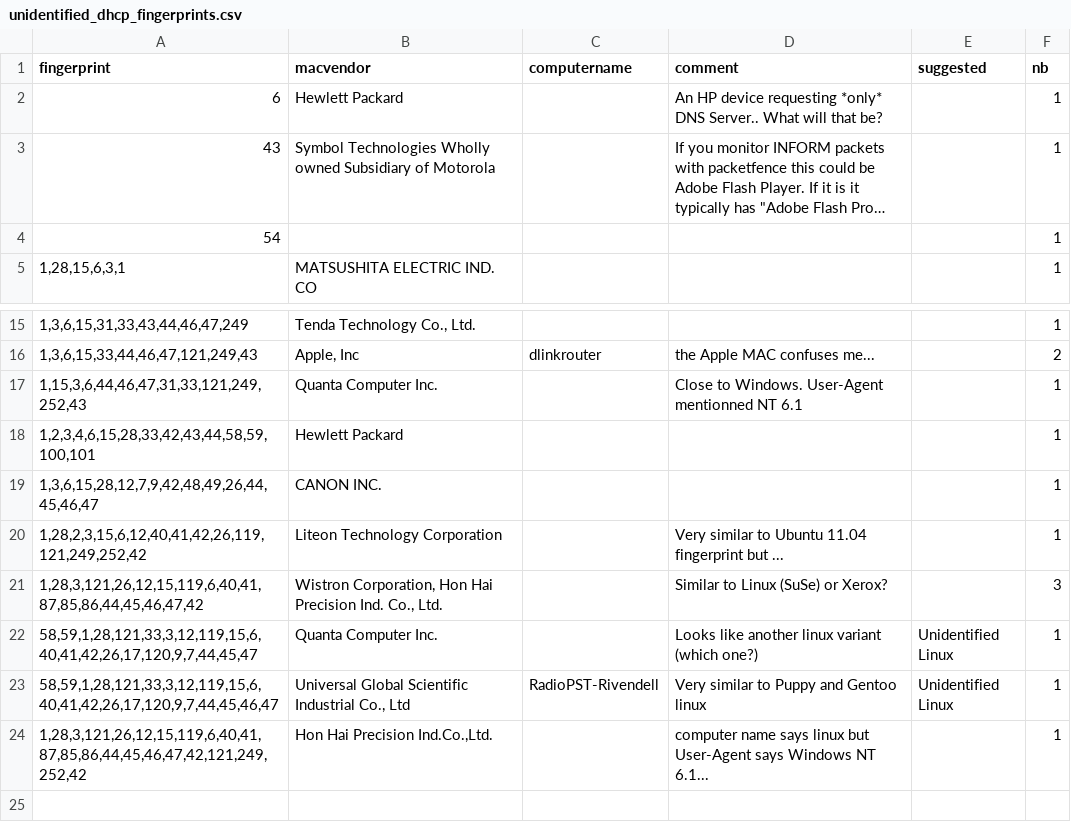
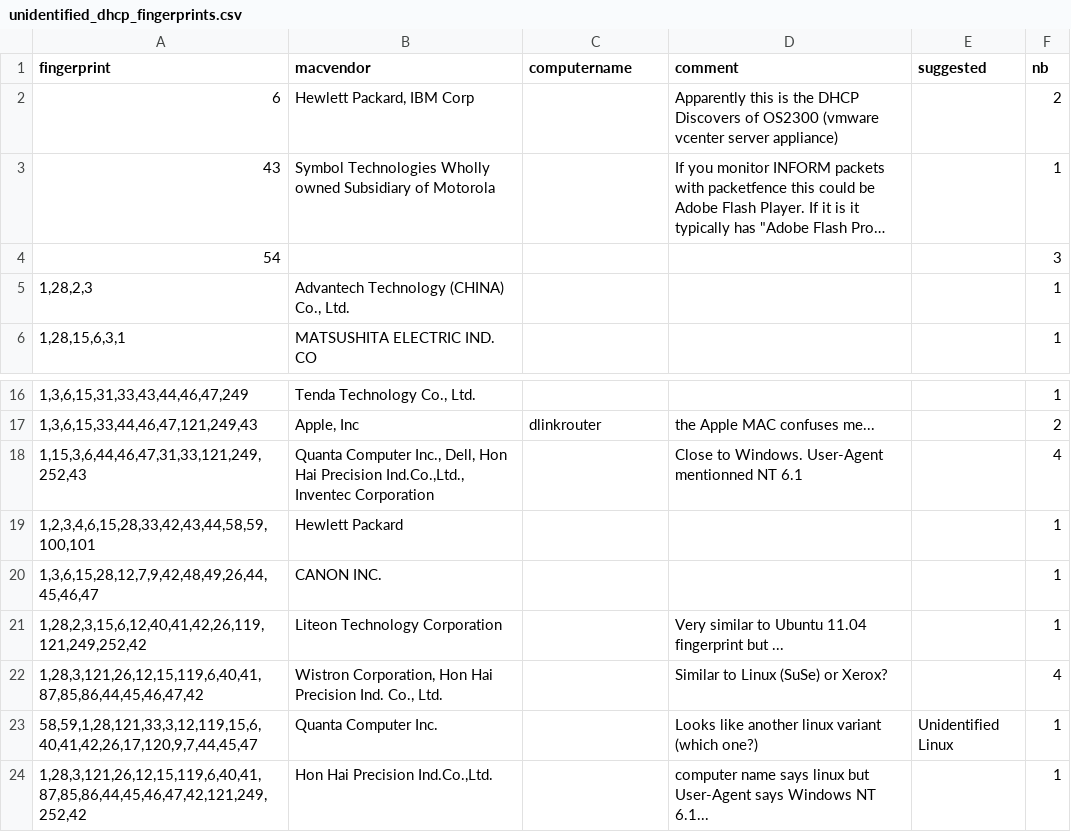
Before and after one commit to karottc/fingerbank, a CSV file: unidentified_dhcp_fingerprints.csv, drawn as a sheet; only a part is shown, gaps mark what is left out; long unchanged cells end in …; removed rows and columns are numbered as before the commit, all else as after; the diff names each change by its address in the sheet, - before the commit and + after, or states it on an @@ line.

Commit message:
Several new fingerprints
New category: Datacenter appliances

VoIP Phones/Adapters: Cisco IP Phone
Routers and APs: D-Link
Linux:
Printers: another Xerox MFP
Switches: HP ProCurve
Smartphones/PDAs/Tablets: Samsung S8500
Thin Clients: Wyse
Datacenter appliances: VMware vCenter Server Appliance 5

Updated unidentified fingerprints

```diff
--- a/unidentified_dhcp_fingerprints.csv
+++ b/unidentified_dhcp_fingerprints.csv
-B2 (macvendor): Hewlett Packard
+B2 (macvendor): Hewlett Packard, IBM Corp
-D2 (comment): An HP device requesting *only* DNS Server.. What will that be?
+D2 (comment): Apparently this is the DHCP Discovers of OS2300 (vmware vcenter server appliance)
-F2 (nb): 1
+F2 (nb): 2
-F4 (nb): 1
+F4 (nb): 3
+row 5: 1,28,2,3 | Advantech Technology (CHINA) Co., Ltd. |  |  |  | 1
-B18 (macvendor): Quanta Computer Inc.
+B18 (macvendor): Quanta Computer Inc., Dell, Hon Hai Precision Ind.Co.,Ltd., Inventec Corporation
-F18 (nb): 1
+F18 (nb): 4
-F22 (nb): 3
+F22 (nb): 4
-row 23: 58,59,1,28,121,33,3,12,119,15,6,40,41,42,26,17,120,9,7,44,45,46,47 | Universal Global Scientific Industrial Co., Ltd | RadioPST-Rivendell | Very similar to Puppy and Gentoo linux | Unidentified Linux | 1
```
Also changed, not shown: 1 other file.
